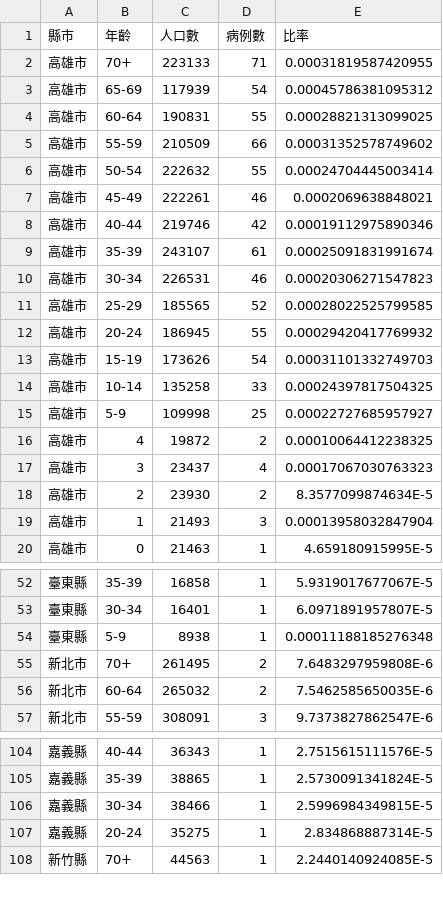
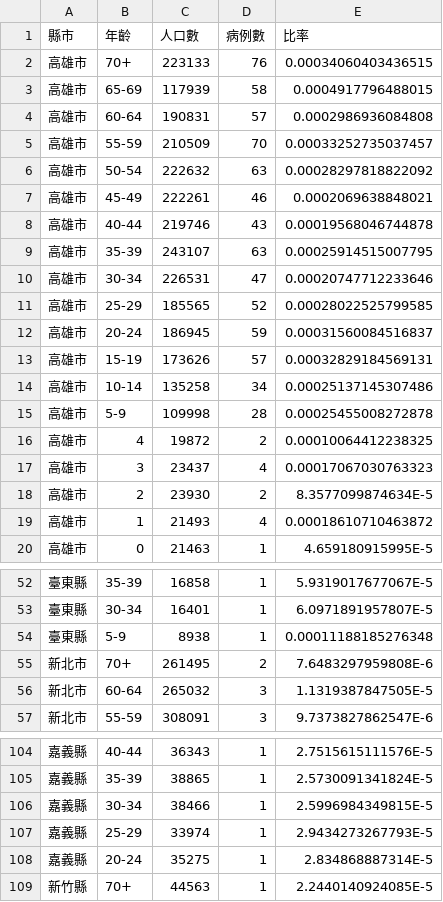
Before and after one commit to kiang/TainanDengueMap, a CSV file: cdc/city_age_rate_2015.csv, drawn as a sheet; only a part is shown, gaps mark what is left out; the diff covers the shown part only.

```diff
--- a/cdc/city_age_rate_2015.csv
+++ b/cdc/city_age_rate_2015.csv
@@ -1,16 +1,16 @@
 縣市,年齡,人口數,病例數,比率
-高雄市,70+,223133,71,0.00031819587420955
-高雄市,65-69,117939,54,0.00045786381095312
-高雄市,60-64,190831,55,0.00028821313099025
-高雄市,55-59,210509,66,0.00031352578749602
-高雄市,50-54,222632,55,0.00024704445003414
+高雄市,70+,223133,76,0.00034060403436515
+高雄市,65-69,117939,58,0.0004917796488015
+高雄市,60-64,190831,57,0.0002986936084808
+高雄市,55-59,210509,70,0.00033252735037457
+高雄市,50-54,222632,63,0.00028297818822092
 高雄市,45-49,222261,46,0.0002069638848021
-高雄市,40-44,219746,42,0.00019112975890346
-高雄市,35-39,243107,61,0.00025091831991674
-高雄市,30-34,226531,46,0.00020306271547823
+高雄市,40-44,219746,43,0.00019568046744878
+高雄市,35-39,243107,63,0.00025914515007795
+高雄市,30-34,226531,47,0.00020747712233646
 高雄市,25-29,185565,52,0.00028022525799585
-高雄市,20-24,186945,55,0.00029420417769932
-高雄市,15-19,173626,54,0.00031101332749703
-高雄市,10-14,135258,33,0.00024397817504325
-高雄市,5-9,109998,25,0.00022727685957927
+高雄市,20-24,186945,59,0.00031560084516837
+高雄市,15-19,173626,57,0.00032829184569131
+高雄市,10-14,135258,34,0.00025137145307486
+高雄市,5-9,109998,28,0.00025455008272878
 高雄市,4,19872,2,0.00010064412238325
@@ -18,3 +18,3 @@
 高雄市,2,23930,2,8.3577099874634E-5
-高雄市,1,21493,3,0.00013958032847904
+高雄市,1,21493,4,0.00018610710463872
 高雄市,0,21463,1,4.659180915995E-5
@@ -55,3 +55,3 @@
 新北市,70+,261495,2,7.6483297959808E-6
-新北市,60-64,265032,2,7.5462585650035E-6
+新北市,60-64,265032,3,1.1319387847505E-5
 新北市,55-59,308091,3,9.7373827862547E-6
@@ -106,2 +106,3 @@
 嘉義縣,30-34,38466,1,2.5996984349815E-5
+嘉義縣,25-29,33974,1,2.9434273267793E-5
 嘉義縣,20-24,35275,1,2.834868887314E-5
```
Also changed, not shown: 40 edited cells elsewhere in this file, cdc/age_sum.csv, cdc/cunli_rate.csv, 3 other files.
